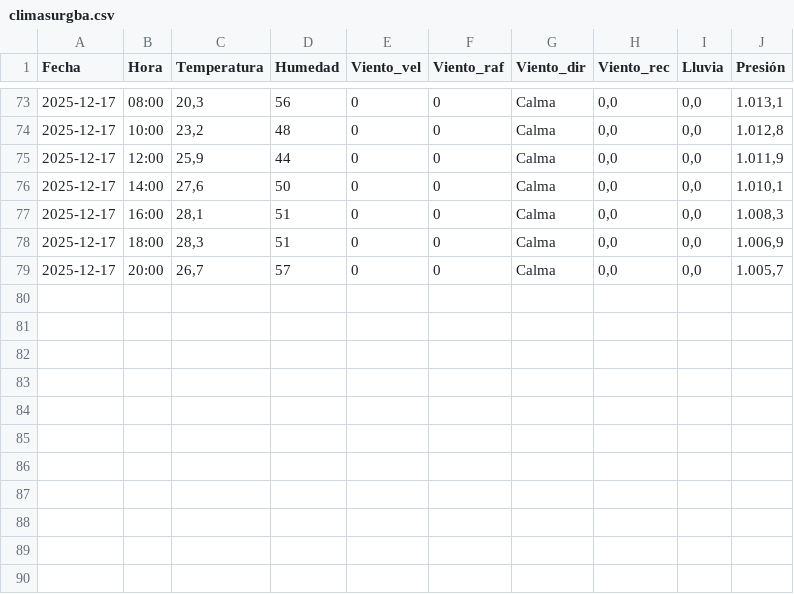
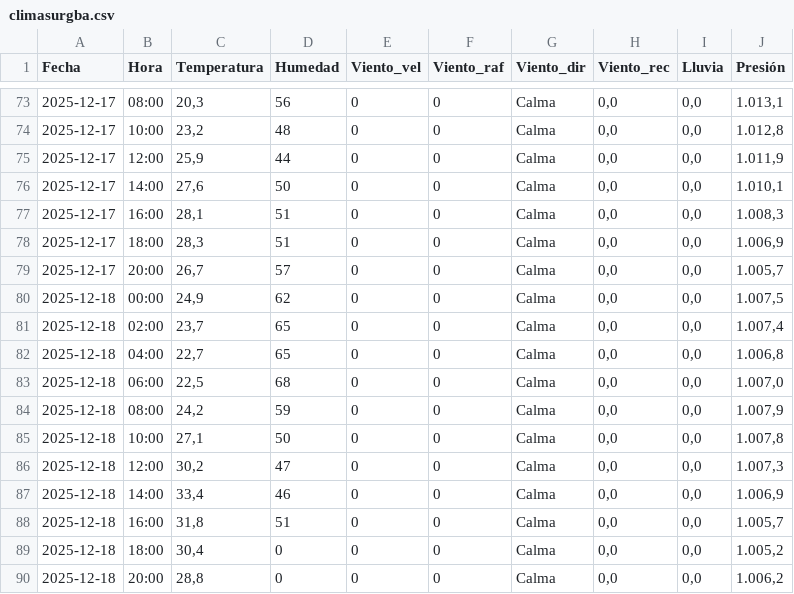
Before and after one commit to val281296-netizen/Clima, a CSV file: climasurgba.csv, drawn as a sheet; only a part is shown, gaps mark what is left out.

```diff
--- a/climasurgba.csv
+++ b/climasurgba.csv
@@ -79 +79,12 @@ Fecha,Hora,Temperatura,Humedad,Viento_vel,Viento_raf,Viento_dir,Viento_rec,Lluvi
 2025-12-17,20:00,"26,7",57,0,0,Calma,"0,0","0,0","1.005,7"
+2025-12-18,00:00,"24,9",62,0,0,Calma,"0,0","0,0","1.007,5"
+2025-12-18,02:00,"23,7",65,0,0,Calma,"0,0","0,0","1.007,4"
+2025-12-18,04:00,"22,7",65,0,0,Calma,"0,0","0,0","1.006,8"
+2025-12-18,06:00,"22,5",68,0,0,Calma,"0,0","0,0","1.007,0"
+2025-12-18,08:00,"24,2",59,0,0,Calma,"0,0","0,0","1.007,9"
+2025-12-18,10:00,"27,1",50,0,0,Calma,"0,0","0,0","1.007,8"
+2025-12-18,12:00,"30,2",47,0,0,Calma,"0,0","0,0","1.007,3"
+2025-12-18,14:00,"33,4",46,0,0,Calma,"0,0","0,0","1.006,9"
+2025-12-18,16:00,"31,8",51,0,0,Calma,"0,0","0,0","1.005,7"
+2025-12-18,18:00,"30,4",0,0,0,Calma,"0,0","0,0","1.005,2"
+2025-12-18,20:00,"28,8",0,0,0,Calma,"0,0","0,0","1.006,2"
```
